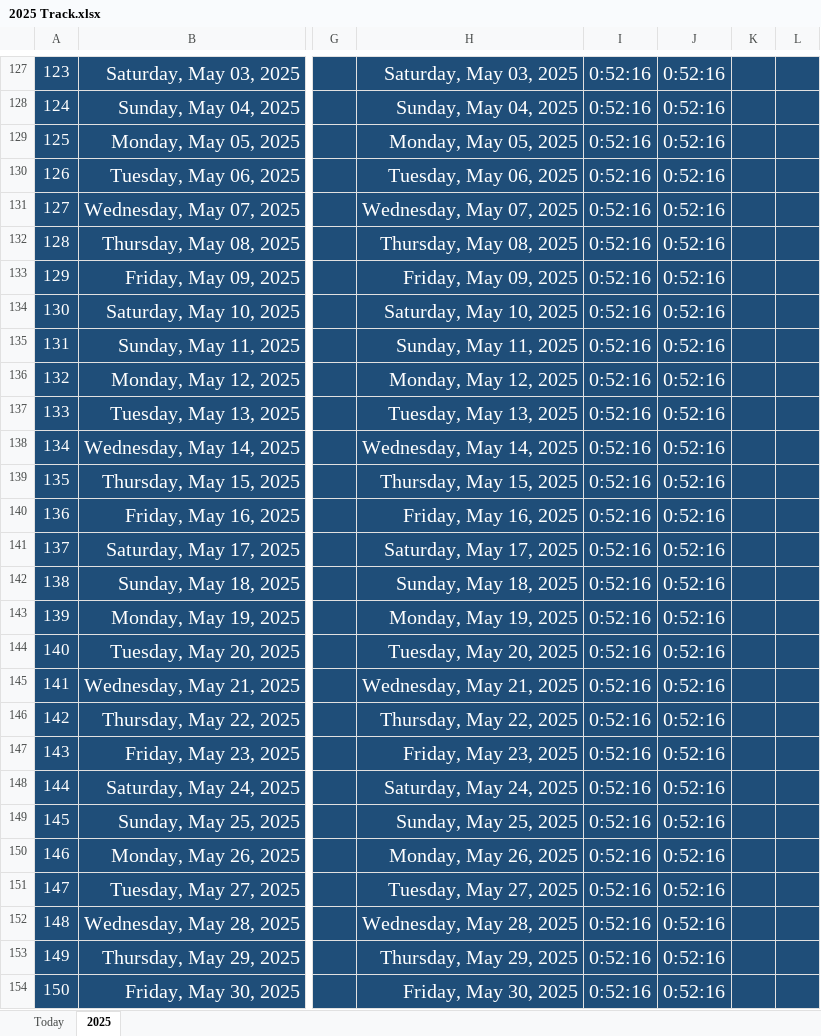
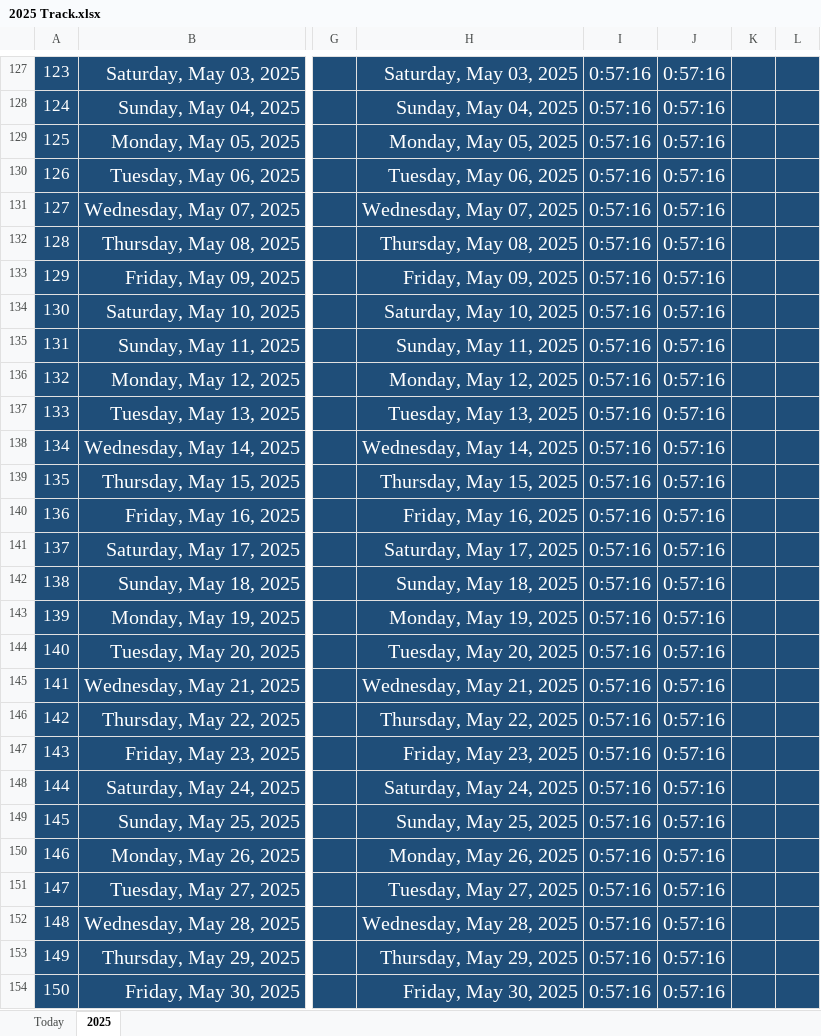
Before and after one commit to Mostafa-El-Masry/my-hub, an Excel workbook: 2025 Track.xlsx, sheet 2025, drawn as a sheet; only a part is shown, gaps mark what is left out; values as stored, in another font and other column widths than the file's, no borders; the diff covers the shown part only; the diff names each change by its address in the sheet, - before the commit and + after, or states it on an @@ line.

```diff
--- a/2025 Track.xlsx (sheet 2025)
+++ b/2025 Track.xlsx (sheet 2025)
-I127:I154: 0:52:16
+I127:I154: 0:57:16
-J127:J154: 0:52:16
+J127:J154: 0:57:16
```
Also changed, not shown: 491 edited cells elsewhere in this sheet, sheet Today.
